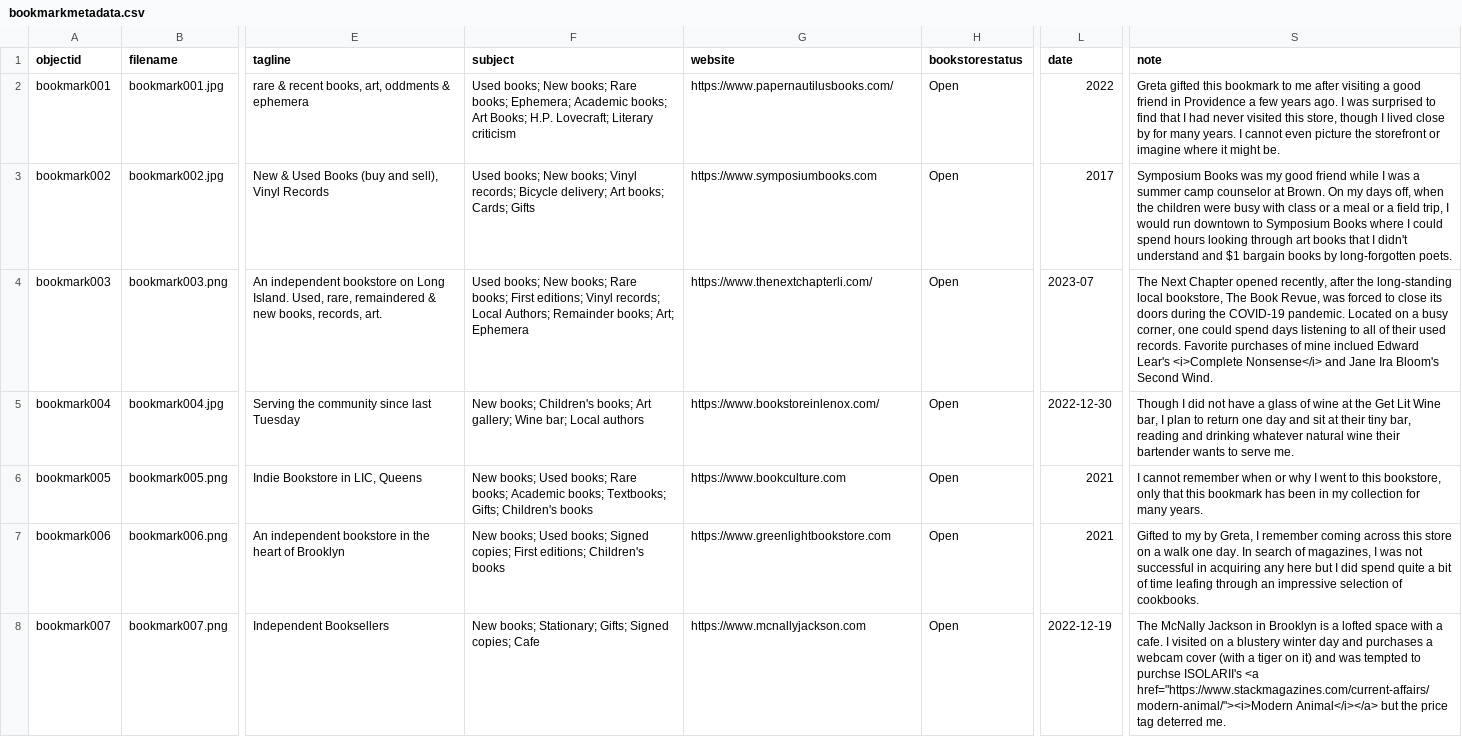
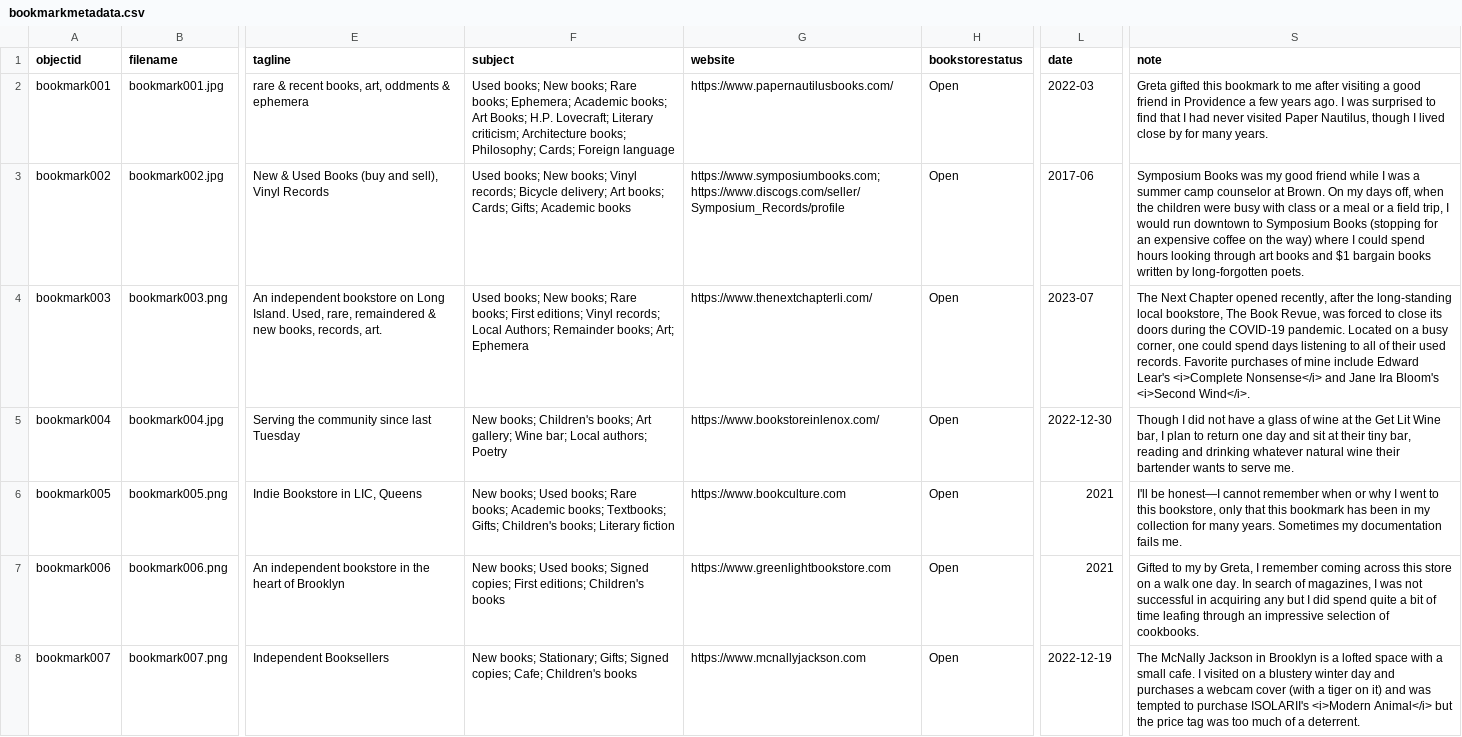
Before and after one commit to erinwalden/bookmarked, a CSV file: _data/bookmarkmetadata.csv, drawn as a sheet; only a part is shown, gaps mark what is left out; the diff covers the shown part only; the diff names each change by its address in the sheet, - before the commit and + after, or states it on an @@ line.

Commit message:
Add files via upload

```diff
--- a/_data/bookmarkmetadata.csv
+++ b/_data/bookmarkmetadata.csv
-F2 (subject): …Lovecraft; Literary criticism
+F2 (subject): …Lovecraft; Literary criticism; Architecture books; Philosophy; Cards; Foreign language
-L2 (date): 2022
+L2 (date): 2022-03
-S2 (note): …never visited this store, though I lived close by for many years. I cannot even picture the storefront or imagine where it might be.
+S2 (note): …never visited Paper Nautilus, though I lived close by for many years.
-F3 (subject): …books; Cards; Gifts
+F3 (subject): …books; Cards; Gifts; Academic books
-G3 (website): https://www.symposiumbooks.com
+G3 (website): https://www.symposiumbooks.com; https://www.discogs.com/seller/Symposium_Records/profile
-L3 (date): 2017
+L3 (date): 2017-06
-S3 (note): …Symposium Books where I could spend hours looking through art books that I didn't understand and $1 bargain books by long-forgotten…
+S3 (note): …Symposium Books (stopping for an expensive coffee on the way) where I could spend hours looking through art books and $1 bargain books written by long-forgotten…
-S4 (note): …of mine inclued Edward Lear's <i>Complete Nonsense</i> and Jane Ira Bloom's Second Wind.
+S4 (note): …of mine include Edward Lear's <i>Complete Nonsense</i> and Jane Ira Bloom's <i>Second Wind</i>.
-F5 (subject): …bar; Local authors
+F5 (subject): …bar; Local authors; Poetry
-F6 (subject): …Gifts; Children's books
+F6 (subject): …Gifts; Children's books; Literary fiction
-S6 (note): I cannot remember when or why I went to this bookstore, only that this bookmark has been in my collection for many years.
+S6 (note): I'll be honest—I cannot remember when or why I went to this bookstore, only that this bookmark has been in my collection for many years. Sometimes my documentation fails me.
-S7 (note): …acquiring any here but I…
+S7 (note): …acquiring any but I…
-F8 (subject): …Signed copies; Cafe
+F8 (subject): …Signed copies; Cafe; Children's books
-S8 (note): …with a cafe. I visited on a blustery winter day and purchases a webcam cover (with a tiger on it) and was tempted to purchse ISOLARII's <a href="https://www.stackmagazines.com/current-affairs/modern-animal/"><i>Modern Animal</i></a> but the price tag deterred me.
+S8 (note): …with a small cafe. I visited on a blustery winter day and purchases a webcam cover (with a tiger on it) and was tempted to purchase ISOLARII's <i>Modern Animal</i> but the price tag was too much of a deterrent.
```
Also changed, not shown: 64 edited cells elsewhere in this file.
